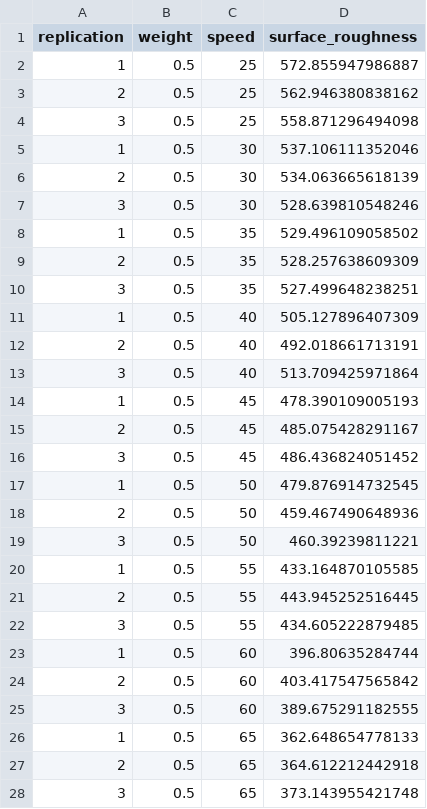
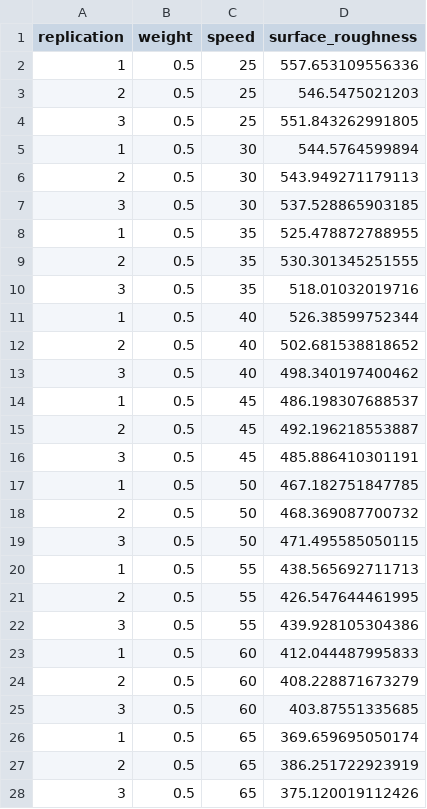
Before and after one commit to ashirazist/stat305.github.io, a CSV file: materials/lectures/Chapters/ch4/balls-002.csv, drawn as a sheet; only a part is shown; the diff covers the shown part only.

```diff
--- a/materials/lectures/Chapters/ch4/balls-002.csv
+++ b/materials/lectures/Chapters/ch4/balls-002.csv
@@ -1,28 +1,28 @@
 "replication","weight","speed","surface_roughness"
-1,0.5,25,572.855947986887
-2,0.5,25,562.946380838162
-3,0.5,25,558.871296494098
-1,0.5,30,537.106111352046
-2,0.5,30,534.063665618139
-3,0.5,30,528.639810548246
-1,0.5,35,529.496109058502
-2,0.5,35,528.257638609309
-3,0.5,35,527.499648238251
-1,0.5,40,505.127896407309
-2,0.5,40,492.018661713191
-3,0.5,40,513.709425971864
-1,0.5,45,478.390109005193
-2,0.5,45,485.075428291167
-3,0.5,45,486.436824051452
-1,0.5,50,479.876914732545
-2,0.5,50,459.467490648936
-3,0.5,50,460.39239811221
-1,0.5,55,433.164870105585
-2,0.5,55,443.945252516445
-3,0.5,55,434.605222879485
-1,0.5,60,396.80635284744
-2,0.5,60,403.417547565842
-3,0.5,60,389.675291182555
-1,0.5,65,362.648654778133
-2,0.5,65,364.612212442918
-3,0.5,65,373.143955421748
+1,0.5,25,557.653109556336
+2,0.5,25,546.5475021203
+3,0.5,25,551.843262991805
+1,0.5,30,544.5764599894
+2,0.5,30,543.949271179113
+3,0.5,30,537.528865903185
+1,0.5,35,525.478872788955
+2,0.5,35,530.301345251555
+3,0.5,35,518.01032019716
+1,0.5,40,526.38599752344
+2,0.5,40,502.681538818652
+3,0.5,40,498.340197400462
+1,0.5,45,486.198307688537
+2,0.5,45,492.196218553887
+3,0.5,45,485.886410301191
+1,0.5,50,467.182751847785
+2,0.5,50,468.369087700732
+3,0.5,50,471.495585050115
+1,0.5,55,438.565692711713
+2,0.5,55,426.547644461995
+3,0.5,55,439.928105304386
+1,0.5,60,412.044487995833
+2,0.5,60,408.228871673279
+3,0.5,60,403.87551335685
+1,0.5,65,369.659695050174
+2,0.5,65,386.251722923919
+3,0.5,65,375.120019112426
```
Also changed, not shown: 21 edited cells elsewhere in this file, materials/lectures/Chapters/ch4/balls-001.csv, materials/lectures/Chapters/ch4/balls-003.csv, 14 other files.
